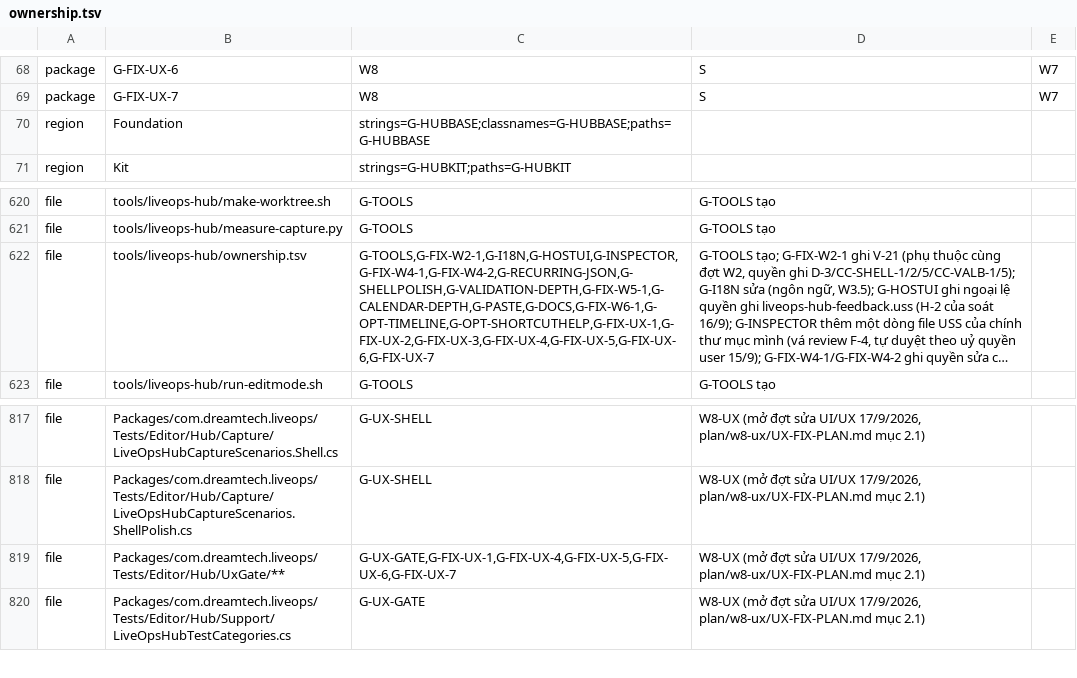
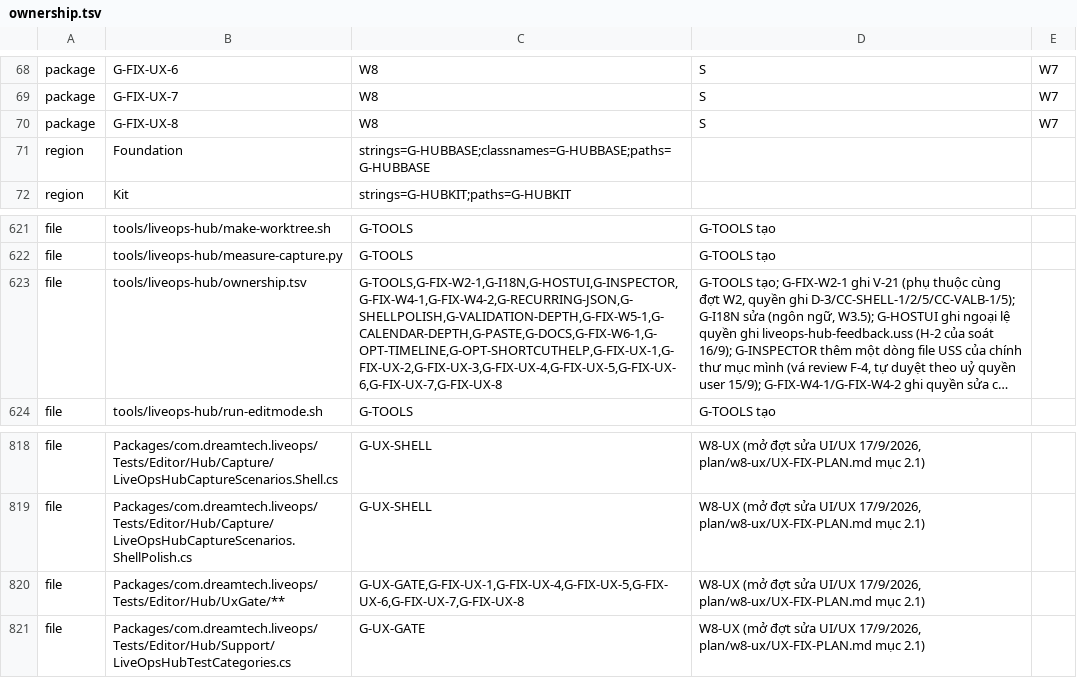
Before and after one commit to TeamAcMong/unity-liveops, a TSV file: tools/liveops-hub/ownership.tsv, drawn as a sheet; only a part is shown, gaps mark what is left out; long unchanged cells end in …; addresses are those after the commit; the diff names each change by its address in the sheet, - before the commit and + after, or states it on an @@ line.

```diff
--- a/tools/liveops-hub/ownership.tsv
+++ b/tools/liveops-hub/ownership.tsv
+row 70: package | G-FIX-UX-8 | W8 | S | W7
-C623: G-TOOLS,G-FIX-W2-1,G-I18N,G-HOSTUI,G-INSPECTOR,G-FIX-W4-1,G-FIX-W4-2,G-RECURRING-JSON,G-SHELLPOLISH,G-VALIDATION-DEPTH,G-FIX-W5-1,G-CALENDAR-DEPTH,G-PASTE,G-DOCS,G-FIX-W6-1,G-OPT-TIMELINE,G-OPT-SHORTCUTHELP,G-FIX-UX-1,G-FIX-UX-2,G-FIX-UX-3,G-FIX-UX-4,G-FIX-UX-5,G-FIX-UX-6,G-FIX-UX-7
+C623: G-TOOLS,G-FIX-W2-1,G-I18N,G-HOSTUI,G-INSPECTOR,G-FIX-W4-1,G-FIX-W4-2,G-RECURRING-JSON,G-SHELLPOLISH,G-VALIDATION-DEPTH,G-FIX-W5-1,G-CALENDAR-DEPTH,G-PASTE,G-DOCS,G-FIX-W6-1,G-OPT-TIMELINE,G-OPT-SHORTCUTHELP,G-FIX-UX-1,G-FIX-UX-2,G-FIX-UX-3,G-FIX-UX-4,G-FIX-UX-5,G-FIX-UX-6,G-FIX-UX-7,G-FIX-UX-8
-C820: G-UX-GATE,G-FIX-UX-1,G-FIX-UX-4,G-FIX-UX-5,G-FIX-UX-6,G-FIX-UX-7
+C820: G-UX-GATE,G-FIX-UX-1,G-FIX-UX-4,G-FIX-UX-5,G-FIX-UX-6,G-FIX-UX-7,G-FIX-UX-8
```
Also changed, not shown: 1 other file.
